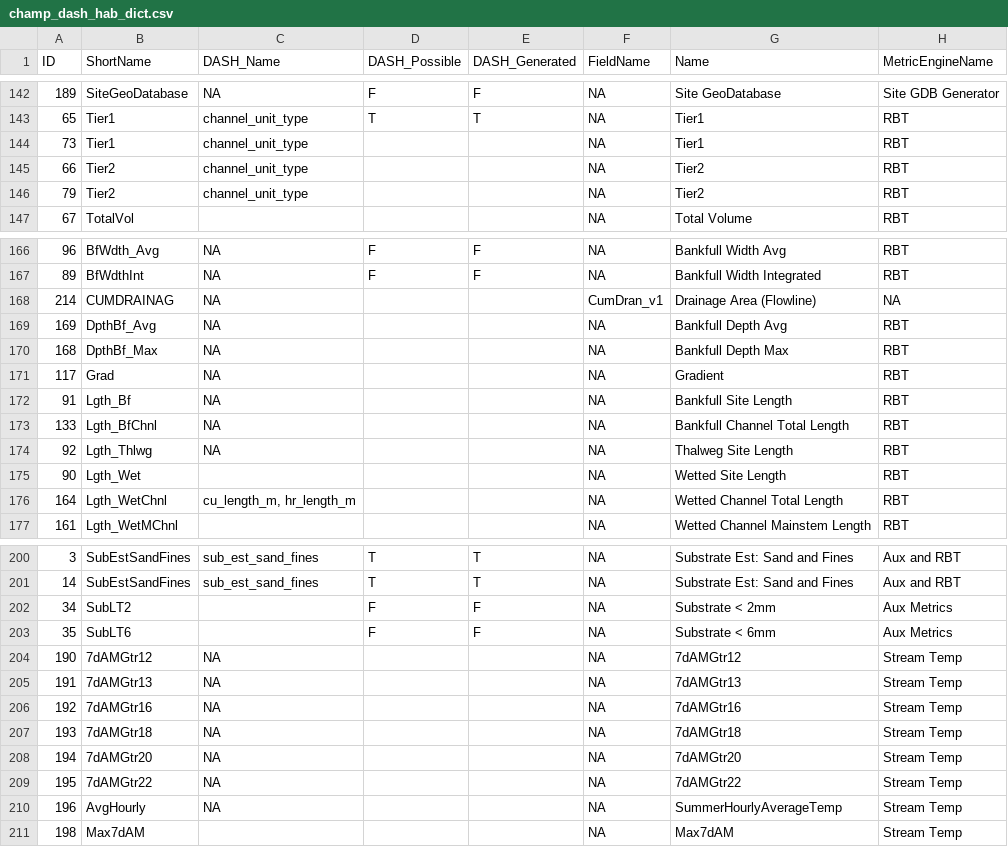
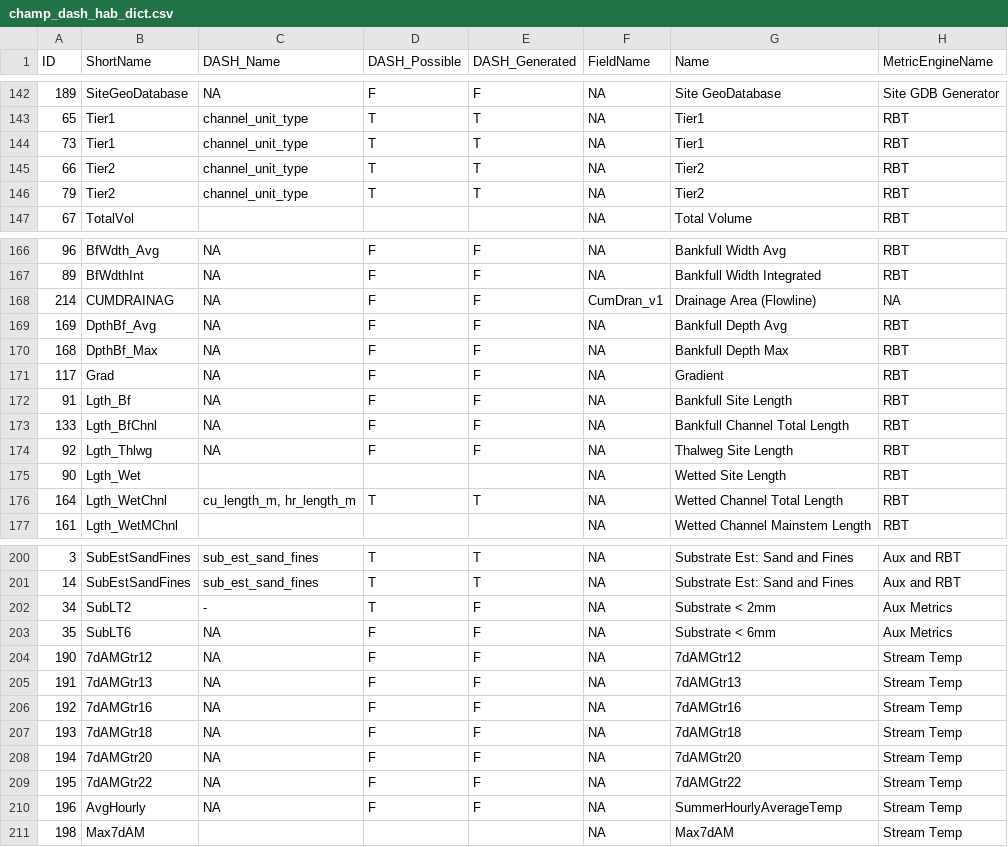
Before and after one commit to Mount-Hood-Environmental/DASH, a CSV file: inst/champ_dash_hab_dict.csv, drawn as a sheet; only a part is shown, gaps mark what is left out; the diff covers the shown part only; the diff names each change by its address in the sheet, - before the commit and + after, or states it on an @@ line.

```diff
--- a/inst/champ_dash_hab_dict.csv
+++ b/inst/champ_dash_hab_dict.csv
-D144:D146 (DASH_Possible): (empty)
+D144:D146 (DASH_Possible): T
-E144:E146 (DASH_Generated): (empty)
+E144:E146 (DASH_Generated): T
-D168:D174 (DASH_Possible): (empty)
+D168:D174 (DASH_Possible): F
-E168:E174 (DASH_Generated): (empty)
+E168:E174 (DASH_Generated): F
-D176 (DASH_Possible): (empty)
+D176 (DASH_Possible): T
-E176 (DASH_Generated): (empty)
+E176 (DASH_Generated): T
-C202 (DASH_Name): (empty)
+C202 (DASH_Name): -
-D202 (DASH_Possible): F
+D202 (DASH_Possible): T
-C203 (DASH_Name): (empty)
+C203 (DASH_Name): NA
-D204:D210 (DASH_Possible): (empty)
+D204:D210 (DASH_Possible): F
-E204:E210 (DASH_Generated): (empty)
+E204:E210 (DASH_Generated): F
```
Also changed, not shown: 68 edited cells elsewhere in this file.
